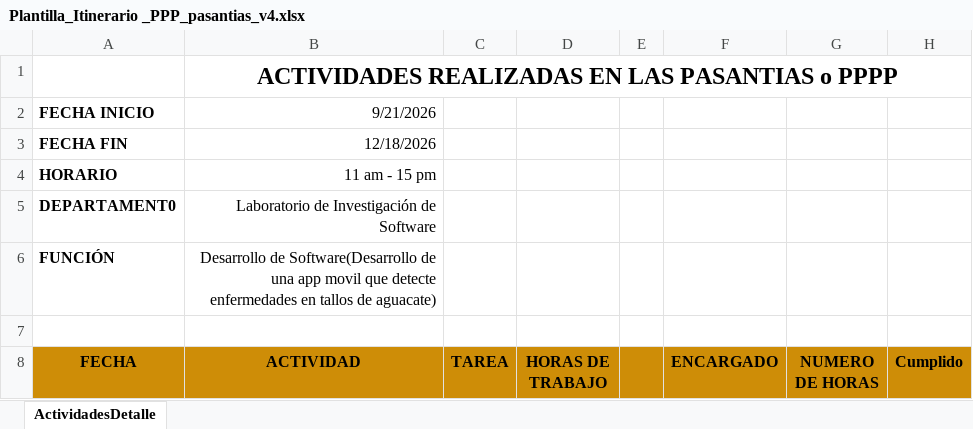
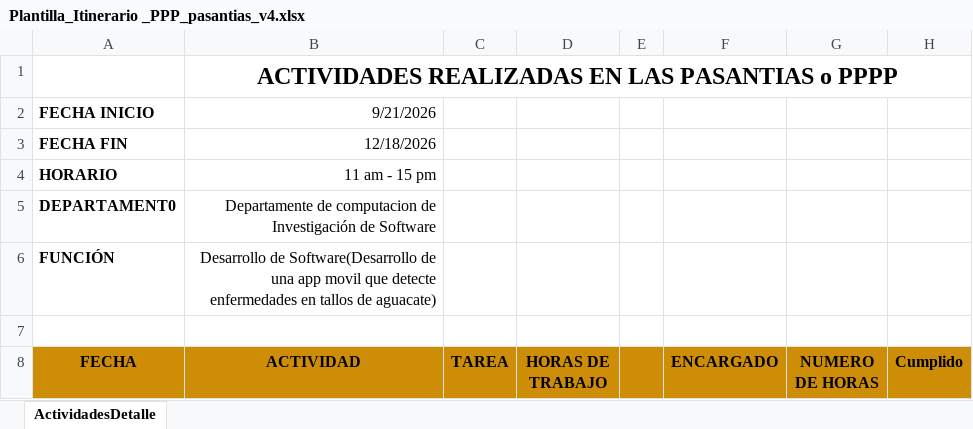
Before and after one commit to arielll669/37009_PPP, an Excel workbook: Cronograma/Plantilla_Itinerario _PPP_pasantias_v4.xlsx, sheet ActividadesDetalle, drawn as a sheet; only a part is shown; values as stored, in another font and other column widths than the file's, no borders; the diff names each change by its address in the sheet, - before the commit and + after, or states it on an @@ line.

Commit message:
itinerario v4

```diff
--- a/Cronograma/Plantilla_Itinerario _PPP_pasantias_v4.xlsx (sheet ActividadesDetalle)
+++ b/Cronograma/Plantilla_Itinerario _PPP_pasantias_v4.xlsx (sheet ActividadesDetalle)
-B5 (ACTIVIDAD): Laboratorio de Investigación…
+B5 (ACTIVIDAD): Departamente de computacion de Investigación…
```
